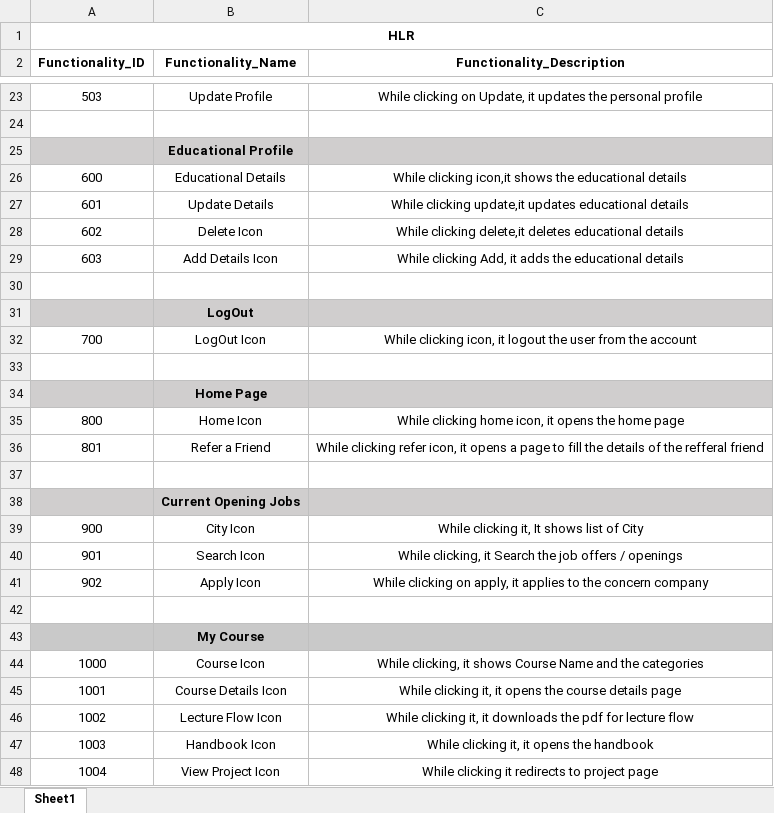
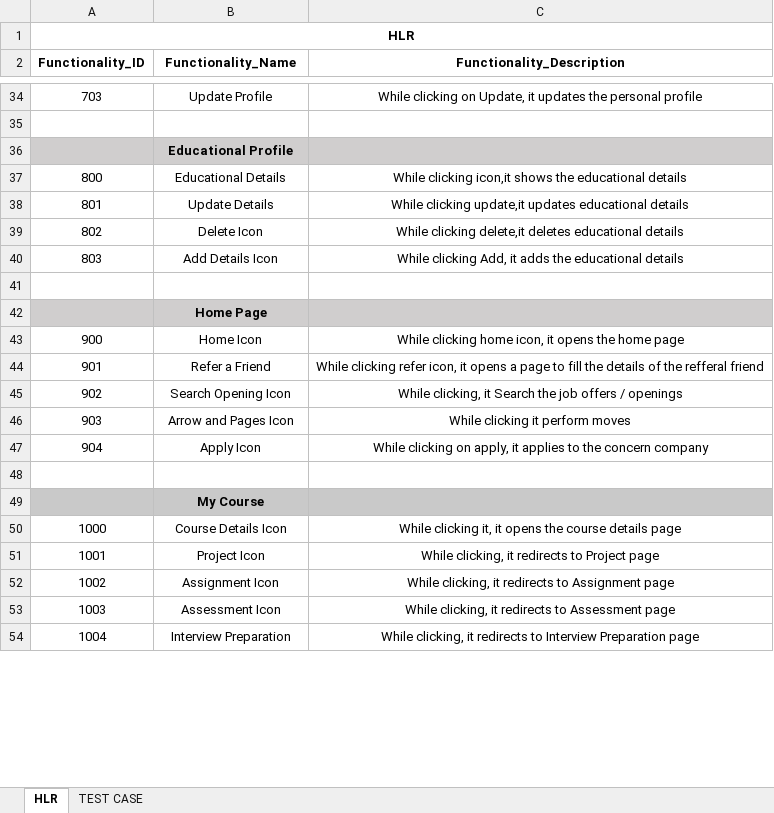
Before and after one commit to sukh-tops/Sukh09MarST, an Excel workbook: Project/PROJECT - 1.xlsx, sheet HLR, drawn as a sheet; only a part is shown, gaps mark what is left out; values as stored, in another font and other column widths than the file's, no borders; removed rows and columns are numbered as before the commit, all else as after; the diff covers the shown part only; the diff names each change by its address in the sheet, - before the commit and + after, or states it on an @@ line.

```diff
--- a/Project/PROJECT - 1.xlsx (sheet HLR)
+++ b/Project/PROJECT - 1.xlsx (sheet HLR)
-sheet tab: Sheet1
+sheet tab: HLR
+sheet tab: TEST CASE
-A34 (Functionality_ID): 503
+A34 (Functionality_ID): 703
-A37 (Functionality_ID): 600
+A37 (Functionality_ID): 800
-A38 (Functionality_ID): 601
+A38 (Functionality_ID): 801
-A39 (Functionality_ID): 602
+A39 (Functionality_ID): 802
-A40 (Functionality_ID): 603
+A40 (Functionality_ID): 803
-row 30: (empty)
-row 31:  | LogOut
-row 32: 700 | LogOut Icon | While clicking icon, it logout the user from the account
-row 35: 800 | Home Icon | While clicking home icon, it opens the home page
-row 36: 801 | Refer a Friend | While clicking refer icon, it opens a page to fill the details of the refferal friend
-row 37: (empty)
-row 38:  | Current Opening Jobs
-B43 (Functionality_Name): City Icon
+B43 (Functionality_Name): Home Icon
-C43 (Functionality_Description): While clicking it, It shows list of City
+C43 (Functionality_Description): While clicking home icon, it opens the home page
-B44 (Functionality_Name): Search Icon
+B44 (Functionality_Name): Refer a Friend
-C44 (Functionality_Description): While clicking, it Search the job offers / openings
+C44 (Functionality_Description): While clicking refer icon, it opens a page to fill the details of the refferal friend
-B45 (Functionality_Name): Apply Icon
+B45 (Functionality_Name): Search Opening Icon
-C45 (Functionality_Description): While clicking on apply, it applies to the concern company
+C45 (Functionality_Description): While clicking, it Search the job offers / openings
+row 46: 903 | Arrow and Pages Icon | While clicking it perform moves
+row 47: 904 | Apply Icon | While clicking on apply, it applies to the concern company
-B50 (Functionality_Name): Course Icon
+B50 (Functionality_Name): Course Details Icon
-C50 (Functionality_Description): While clicking, it shows Course Name and the categories
+C50 (Functionality_Description): While clicking it, it opens the course details page
-B51 (Functionality_Name): Course Details Icon
+B51 (Functionality_Name): Project Icon
-C51 (Functionality_Description): While clicking it, it opens the course details page
+C51 (Functionality_Description): While clicking, it redirects to Project page
-B52 (Functionality_Name): Lecture Flow Icon
+B52 (Functionality_Name): Assignment Icon
-C52 (Functionality_Description): While clicking it, it downloads the pdf for lecture flow
+C52 (Functionality_Description): While clicking, it redirects to Assignment page
-B53 (Functionality_Name): Handbook Icon
+B53 (Functionality_Name): Assessment Icon
-C53 (Functionality_Description): While clicking it, it opens the handbook
+C53 (Functionality_Description): While clicking, it redirects to Assessment page
-B54 (Functionality_Name): View Project Icon
+B54 (Functionality_Name): Interview Preparation
-C54 (Functionality_Description): While clicking it redirects to project page
+C54 (Functionality_Description): While clicking, it redirects to Interview Preparation page
```
Also changed, not shown: 36 added rows, 9 removed rows, 1 moved row, 58 edited cells and cell formats elsewhere in this sheet.
